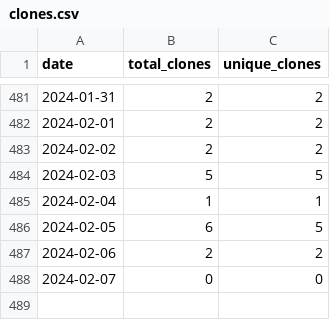
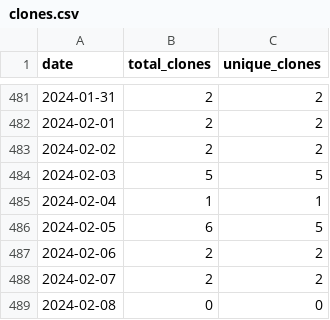
Before and after one commit to merrymitch/COMP4300, a CSV file: .traffic/clones.csv, drawn as a sheet; only a part is shown, gaps mark what is left out.

Commit message:
Updating repository traffic

```diff
--- a/.traffic/clones.csv
+++ b/.traffic/clones.csv
@@ -487,2 +487,3 @@ date,total_clones,unique_clones
 2024-02-06,2,2
-2024-02-07,0,0
+2024-02-07,2,2
+2024-02-08,0,0
```
Also changed, not shown: .traffic/views.csv, 3 other files.
